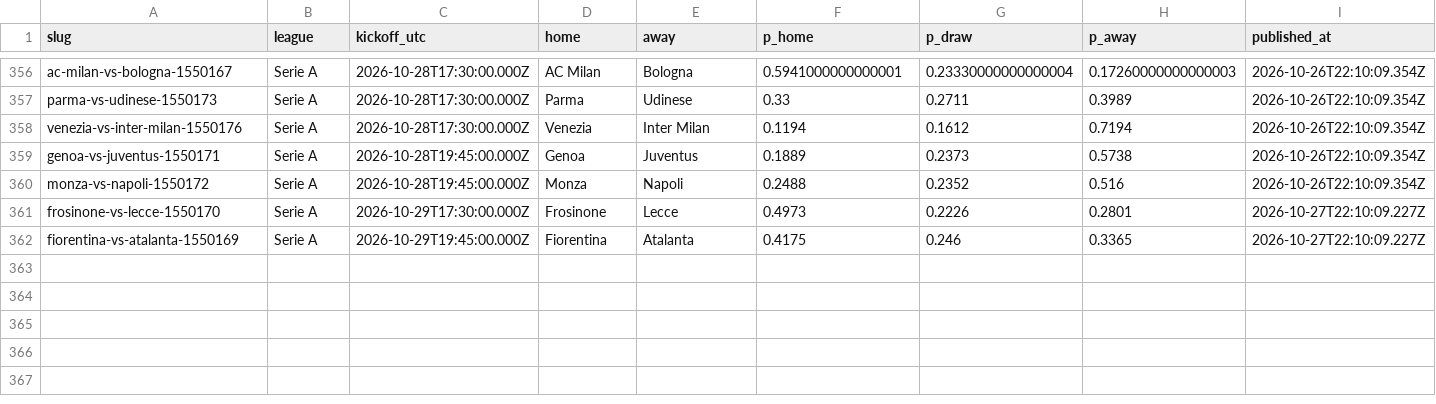
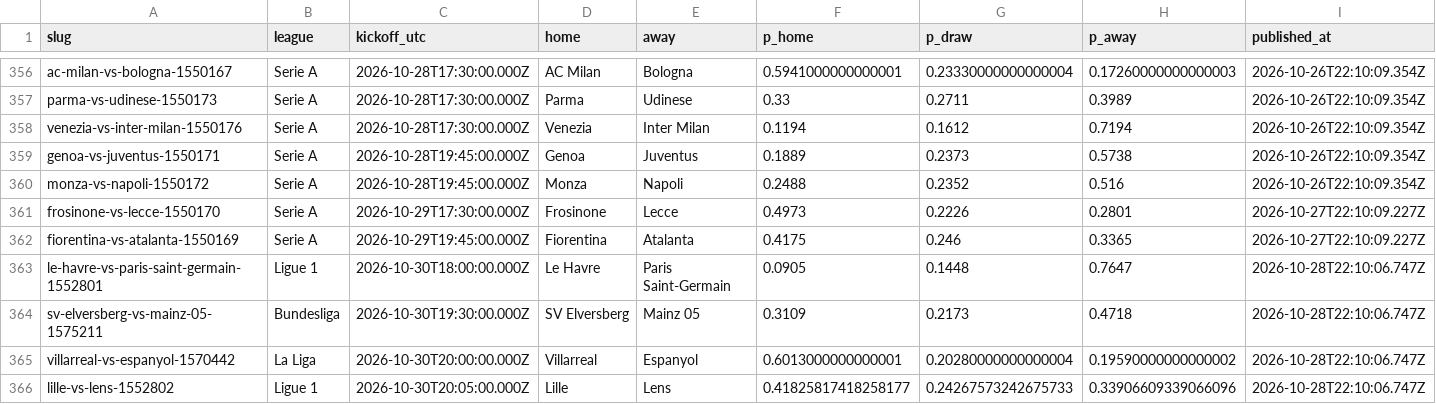
Before and after one commit to oddsflowai-team/clawsportbot-protocol, a CSV file: record/predictions.csv, drawn as a sheet; only a part is shown, gaps mark what is left out; rows hold the shown columns only; the diff names each change by its address in the sheet, - before the commit and + after, or states it on an @@ line.

Commit message:
record: sync 2026-10-28

```diff
--- a/record/predictions.csv
+++ b/record/predictions.csv
+row 363: le-havre-vs-paris-saint-germain-1552801 | Ligue 1 | 2026-10-30T18:00:00.000Z | Le Havre | Paris Saint-Germain | 0.0905 | 0.1448 | 0.7647 | 2026-10-28T22:10:06.747Z
+row 364: sv-elversberg-vs-mainz-05-1575211 | Bundesliga | 2026-10-30T19:30:00.000Z | SV Elversberg | Mainz 05 | 0.3109 | 0.2173 | 0.4718 | 2026-10-28T22:10:06.747Z
+row 365: villarreal-vs-espanyol-1570442 | La Liga | 2026-10-30T20:00:00.000Z | Villarreal | Espanyol | 0.6013000000000001 | 0.20280000000000004 | 0.19590000000000002 | 2026-10-28T22:10:06.747Z
+row 366: lille-vs-lens-1552802 | Ligue 1 | 2026-10-30T20:05:00.000Z | Lille | Lens | 0.41825817418258177 | 0.24267573242675733 | 0.33906609339066096 | 2026-10-28T22:10:06.747Z
```
Also changed, not shown: 5 other files.
